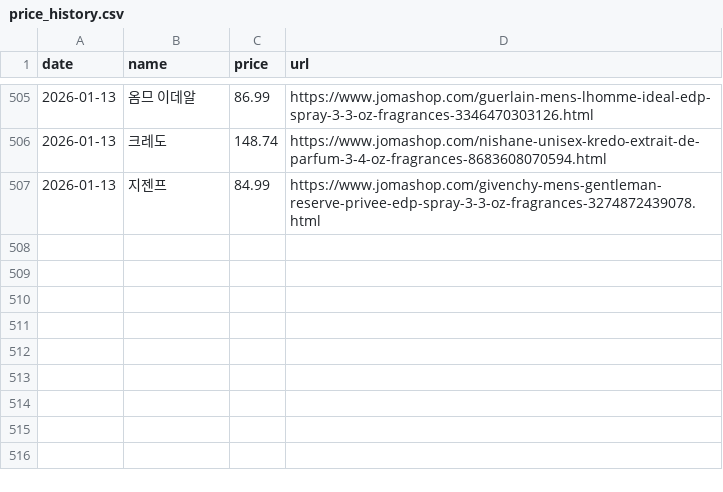
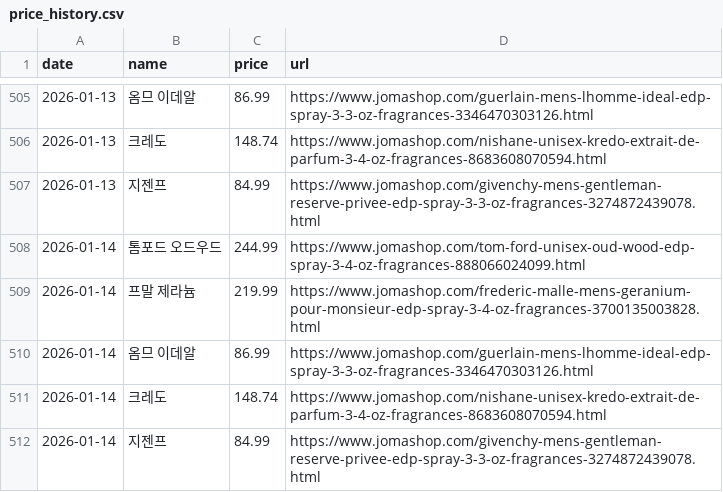
Before and after one commit to dangernine/danjotr, a CSV file: price_history.csv, drawn as a sheet; only a part is shown, gaps mark what is left out; the diff names each change by its address in the sheet, - before the commit and + after, or states it on an @@ line.

Commit message:
Update prices

```diff
--- a/price_history.csv
+++ b/price_history.csv
+row 508: 2026-01-14 | 톰포드 오드우드 | 244.99 | https://www.jomashop.com/tom-ford-unisex-oud-wood-edp-spray-3-4-oz-fragrances-888066024099.html
+row 509: 2026-01-14 | 프말 제라늄 | 219.99 | https://www.jomashop.com/frederic-malle-mens-geranium-pour-monsieur-edp-spray-3-4-oz-fragrances-3700135003828.html
+row 510: 2026-01-14 | 옴므 이데알 | 86.99 | https://www.jomashop.com/guerlain-mens-lhomme-ideal-edp-spray-3-3-oz-fragrances-3346470303126.html
+row 511: 2026-01-14 | 크레도 | 148.74 | https://www.jomashop.com/nishane-unisex-kredo-extrait-de-parfum-3-4-oz-fragrances-8683608070594.html
+row 512: 2026-01-14 | 지젠프 | 84.99 | https://www.jomashop.com/givenchy-mens-gentleman-reserve-privee-edp-spray-3-3-oz-fragrances-3274872439078.html
```
